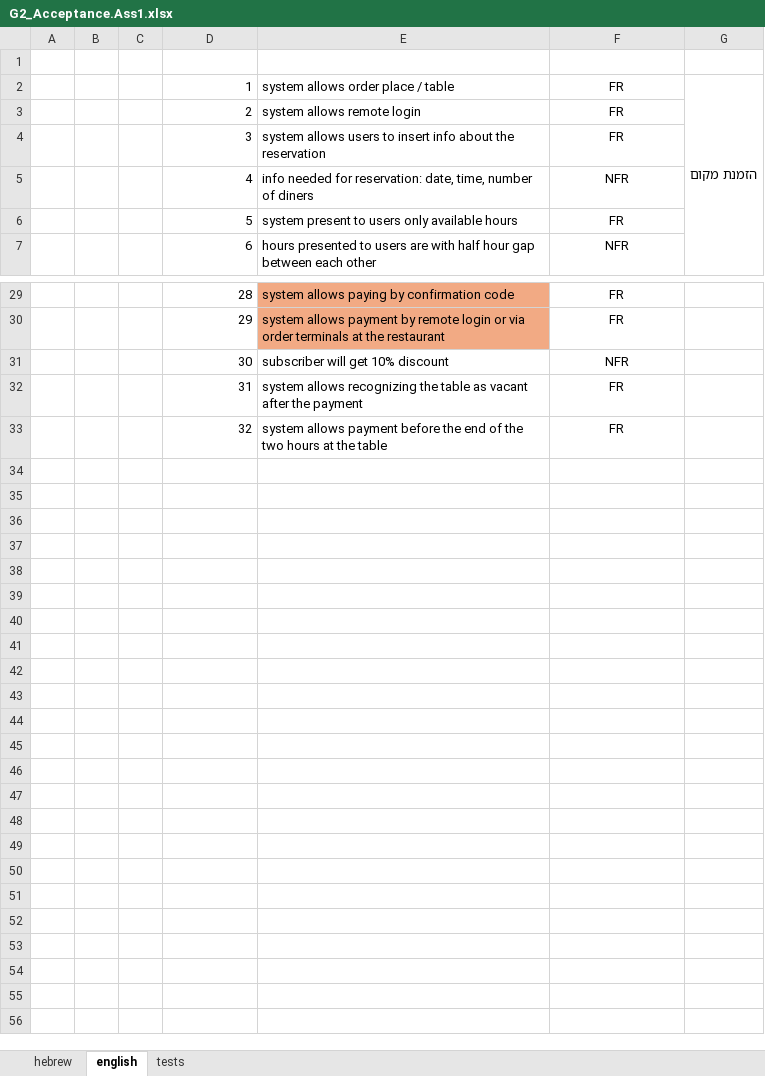
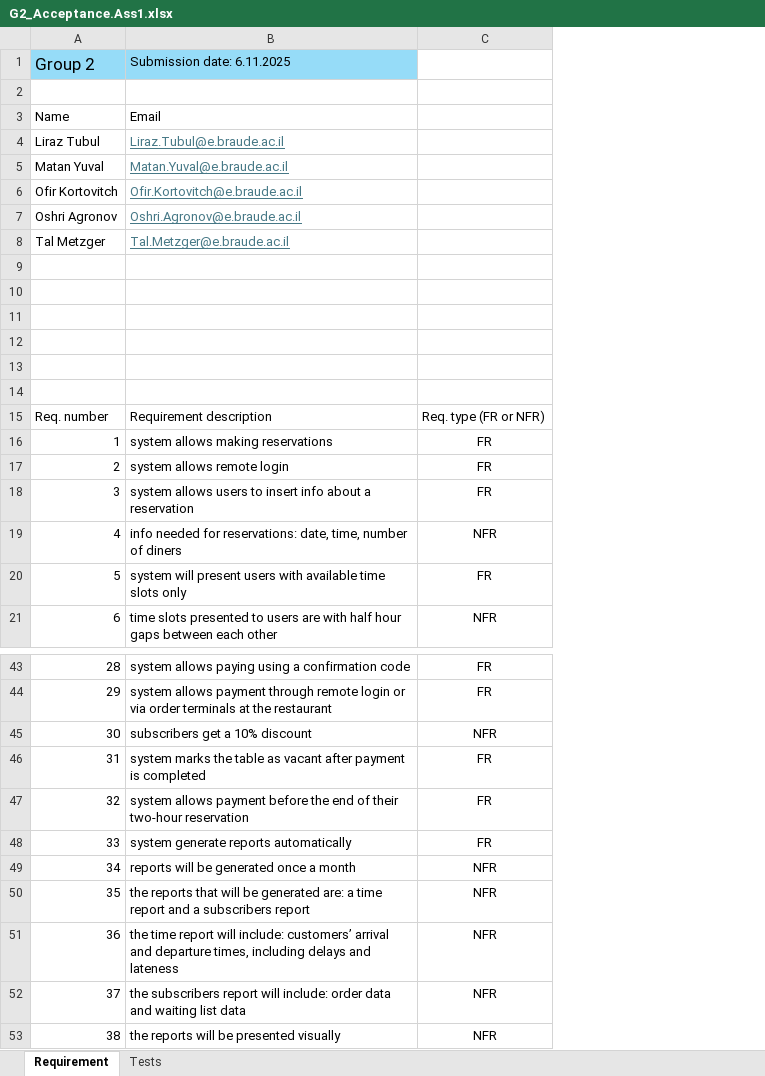
Before and after one commit to oshriagronov/bistro-project, an Excel workbook: G2_Acceptance.Ass1.xlsx, sheet Requirement, drawn as a sheet; only a part is shown, gaps mark what is left out; values as stored, in another font and other column widths than the file's, no borders; removed rows and columns are numbered as before the commit, all else as after; the diff names each change by its address in the sheet, - before the commit and + after, or states it on an @@ line.

Commit message:
Add files via upload
updated the requirements and tests file, and created a gantt diagram

```diff
--- a/G2_Acceptance.Ass1.xlsx (sheet Requirement)
+++ b/G2_Acceptance.Ass1.xlsx (sheet Requirement)
-sheet tab: english
+sheet tab: Requirement
-sheet tab: tests
+sheet tab: Tests
-sheet tab: hebrew
-column A, empty
-column B, empty
-column C, empty
-column E, rows 2-7: system allows order place / table | system allows remote login | system allows users to insert info about the reservation | info needed for reservation: date, time, number of diners | system present to users only available hours | hours presented to users are with half hour gap between each other; rows 29-33: system allows paying by confirmation code | system allows payment by remote login or via order terminals at the restaurant | subscriber will get 10% discount | system allows recognizing the table as vacant after the payment | system allows payment before the end of the two hours at the table
+column B, rows 16-21: system allows making reservations | system allows remote login | system allows users to insert info about a reservation | info needed for reservations: date, time, number of diners | system will present users with available time slots only | time slots presented to users are with half hour gaps between each other; rows 43-47: system allows paying using a confirmation code | system allows payment through remote login or via order terminals at the restaurant | subscribers get a 10% discount | system marks the table as vacant after payment is completed | system allows payment before the end of their two-hour reservation
-column G, row 2: הזמנת מקום
+row 1: Group 2 | Submission date: 6.11.2025
+row 3: Name | Email
+row 4: Liraz Tubul | Liraz.Tubul@e.braude.ac.il
+row 5: Matan Yuval | Matan.Yuval@e.braude.ac.il
+row 6: Ofir Kortovitch | Ofir.Kortovitch@e.braude.ac.il
+row 7: Oshri Agronov | Oshri.Agronov@e.braude.ac.il
+row 8: Tal Metzger | Tal.Metzger@e.braude.ac.il
+row 9: (empty)
+row 10: (empty)
+row 11: (empty)
+row 12: (empty)
+row 13: (empty)
+row 14: (empty)
+row 15: Req. number | Requirement description | Req. type (FR or NFR)
+row 48: 33 | system generate reports automatically | FR
+row 49: 34 | reports will be generated once a month | NFR
+row 50: 35 | the reports that will be generated are: a time report and a subscribers report | NFR
+row 51: 36 | the time report will include: customers’ arrival and departure times, including delays and lateness | NFR
+row 52: 37 | the subscribers report will include: order data and waiting list data | NFR
+row 53: 38 | the reports will be presented visually | NFR
```
Also changed, not shown: sheet Tests, 1 other file.
